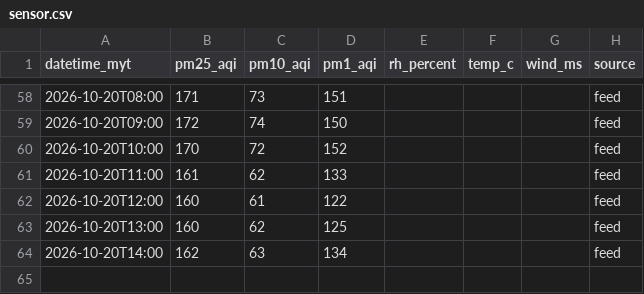
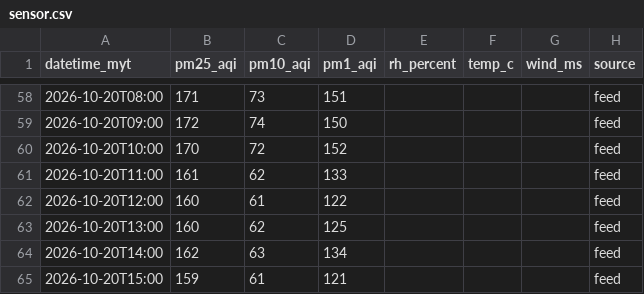
Before and after one commit to sippananda/sasana_api, a CSV file: docs/data/sensor.csv, drawn as a sheet; only a part is shown, gaps mark what is left out.

```diff
--- a/docs/data/sensor.csv
+++ b/docs/data/sensor.csv
@@ -64 +64,2 @@ datetime_myt,pm25_aqi,pm10_aqi,pm1_aqi,rh_percent,temp_c,wind_ms,source
 2026-10-20T14:00,162,63,134,,,,feed
+2026-10-20T15:00,159,61,121,,,,feed
```
Also changed, not shown: docs/data/hourly.csv, docs/data/hourly_extra.csv, 1 other file.
